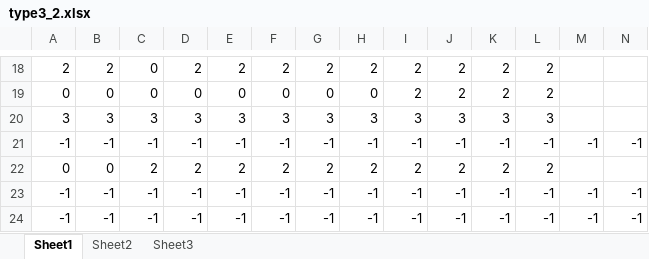
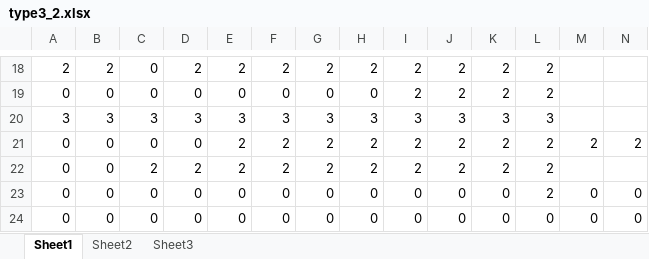
Before and after one commit to maoyingxue/ODF-Port-Identification, an Excel workbook: origin_data/label/type3_2.xlsx, sheet Sheet1, drawn as a sheet; only a part is shown, gaps mark what is left out; values as stored, in another font and other column widths than the file's, no borders; removed rows and columns are numbered as before the commit, all else as after; rows hold the shown columns only; the diff names each change by its address in the sheet, - before the commit and + after, or states it on an @@ line.

```diff
--- a/origin_data/label/type3_2.xlsx (sheet Sheet1)
+++ b/origin_data/label/type3_2.xlsx (sheet Sheet1)
-row 21: -1 | -1 | -1 | -1 | -1 | -1 | -1 | -1 | -1 | -1 | -1 | -1 | -1 | -1
+row 21: 0 | 0 | 0 | 0 | 2 | 2 | 2 | 2 | 2 | 2 | 2 | 2 | 2 | 2
-row 23: -1 | -1 | -1 | -1 | -1 | -1 | -1 | -1 | -1 | -1 | -1 | -1 | -1 | -1
-row 24: -1 | -1 | -1 | -1 | -1 | -1 | -1 | -1 | -1 | -1 | -1 | -1 | -1 | -1
+row 23: 0 | 0 | 0 | 0 | 0 | 0 | 0 | 0 | 0 | 0 | 0 | 2 | 0 | 0
+row 24: 0 | 0 | 0 | 0 | 0 | 0 | 0 | 0 | 0 | 0 | 0 | 0 | 0 | 0
```
Also changed, not shown: 41 other files.
